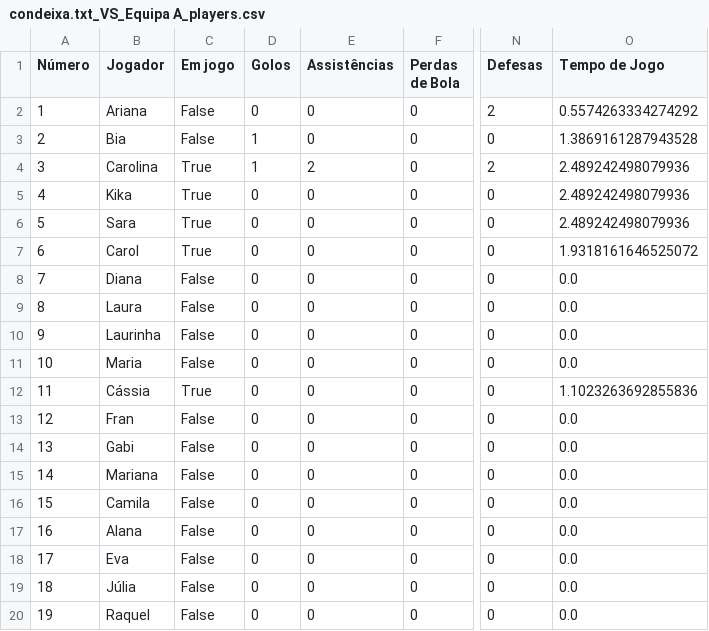
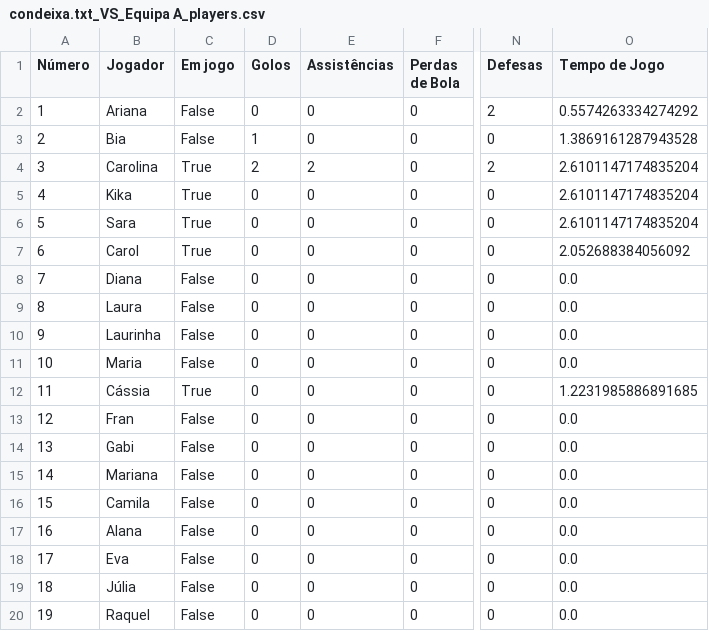
Before and after one commit to dianol3/stats, a CSV file: condeixa.txt/condeixa.txt_VS_Equipa A_players.csv, drawn as a sheet; only a part is shown, gaps mark what is left out; the diff names each change by its address in the sheet, - before the commit and + after, or states it on an @@ line.

Commit message:
Update players table condeixa.txt_VS_Equipa A

```diff
--- a/condeixa.txt/condeixa.txt_VS_Equipa A_players.csv
+++ b/condeixa.txt/condeixa.txt_VS_Equipa A_players.csv
-D4 (Golos): 1
+D4 (Golos): 2
-O4:O6 (Tempo de Jogo): 2.489242498079936
+O4:O6 (Tempo de Jogo): 2.6101147174835204
-O7 (Tempo de Jogo): 1.9318161646525072
+O7 (Tempo de Jogo): 2.052688384056092
-O12 (Tempo de Jogo): 1.1023263692855836
+O12 (Tempo de Jogo): 1.2231985886891685
```
